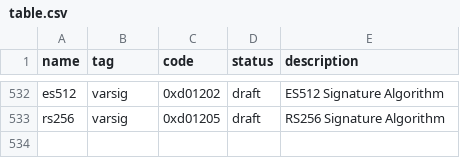
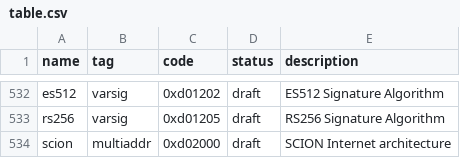
Before and after one commit to multiformats/multicodec, a CSV file: table.csv, drawn as a sheet; only a part is shown, gaps mark what is left out.

Commit message:
Add code for SCION multiaddrs

```diff
--- a/table.csv
+++ b/table.csv
@@ -533 +533,2 @@ es512,                          varsig,         0xd01202,       draft,      ES51
 rs256,                          varsig,         0xd01205,       draft,      RS256 Signature Algorithm
+scion,                          multiaddr,      0xd02000,       draft,      SCION Internet architecture
```
